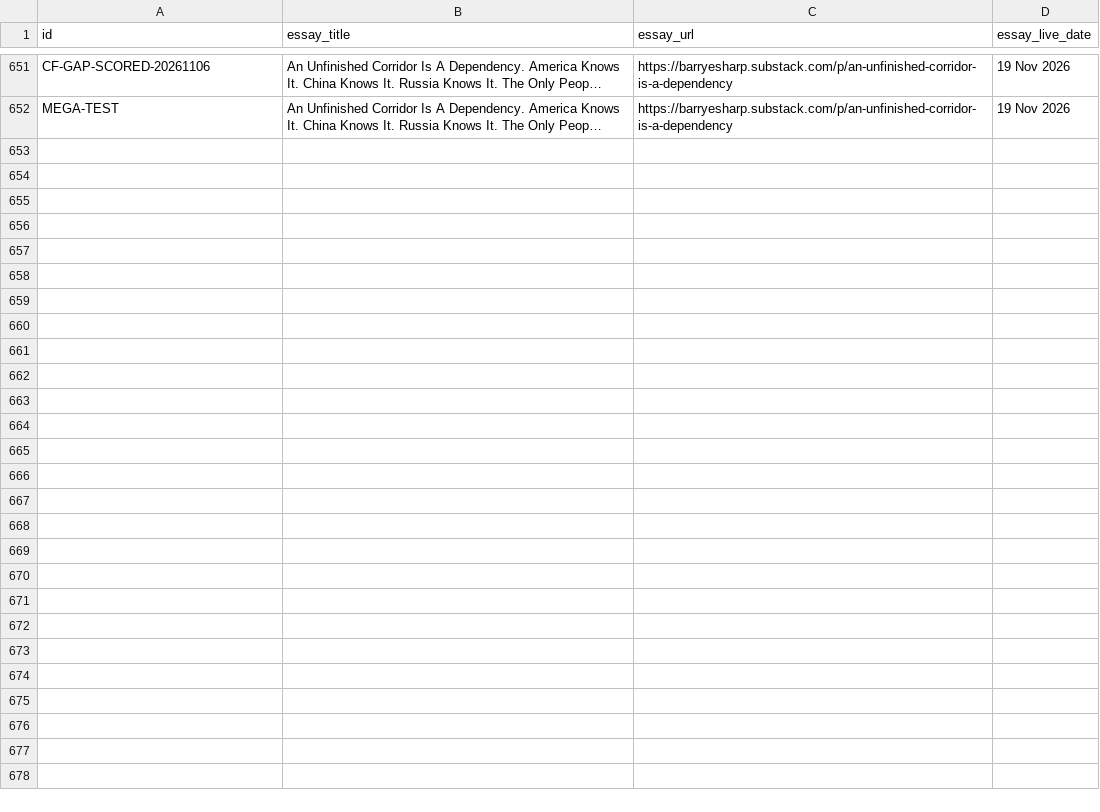
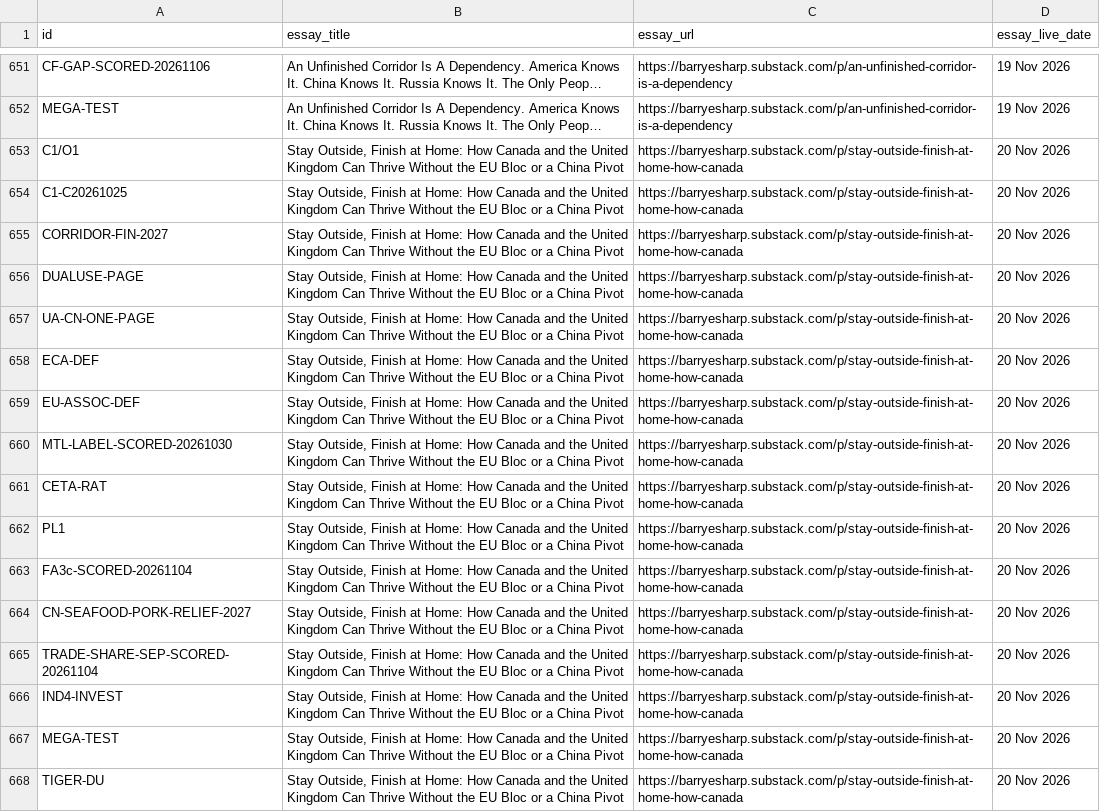
Before and after one commit to Citizenheldrecord/register, a CSV file: data/essay-links.csv, drawn as a sheet; only a part is shown, gaps mark what is left out; long unchanged cells end in …; the diff names each change by its address in the sheet, - before the commit and + after, or states it on an @@ line.

Commit message:
REGISTER-UPLOAD-2026-11-20-ESSAYLINKS-STAY-OUTSIDE: register upload via tools/ship.py (R4.13)

```diff
--- a/data/essay-links.csv
+++ b/data/essay-links.csv
+row 653: C1/O1 | Stay Outside, Finish at Home: How Canada and the United Kingdom Can Thrive Without the EU Bloc or a China Pivot | https://barryesharp.substack.com/p/stay-outside-finish-at-home-how-canada | 20 Nov 2026
+row 654: C1-C20261025 | Stay Outside, Finish at Home: How Canada and the United Kingdom Can Thrive Without the EU Bloc or a China Pivot | https://barryesharp.substack.com/p/stay-outside-finish-at-home-how-canada | 20 Nov 2026
+row 655: CORRIDOR-FIN-2027 | Stay Outside, Finish at Home: How Canada and the United Kingdom Can Thrive Without the EU Bloc or a China Pivot | https://barryesharp.substack.com/p/stay-outside-finish-at-home-how-canada | 20 Nov 2026
+row 656: DUALUSE-PAGE | Stay Outside, Finish at Home: How Canada and the United Kingdom Can Thrive Without the EU Bloc or a China Pivot | https://barryesharp.substack.com/p/stay-outside-finish-at-home-how-canada | 20 Nov 2026
+row 657: UA-CN-ONE-PAGE | Stay Outside, Finish at Home: How Canada and the United Kingdom Can Thrive Without the EU Bloc or a China Pivot | https://barryesharp.substack.com/p/stay-outside-finish-at-home-how-canada | 20 Nov 2026
+row 658: ECA-DEF | Stay Outside, Finish at Home: How Canada and the United Kingdom Can Thrive Without the EU Bloc or a China Pivot | https://barryesharp.substack.com/p/stay-outside-finish-at-home-how-canada | 20 Nov 2026
+row 659: EU-ASSOC-DEF | Stay Outside, Finish at Home: How Canada and the United Kingdom Can Thrive Without the EU Bloc or a China Pivot | https://barryesharp.substack.com/p/stay-outside-finish-at-home-how-canada | 20 Nov 2026
+row 660: MTL-LABEL-SCORED-20261030 | Stay Outside, Finish at Home: How Canada and the United Kingdom Can Thrive Without the EU Bloc or a China Pivot | https://barryesharp.substack.com/p/stay-outside-finish-at-home-how-canada | 20 Nov 2026
+row 661: CETA-RAT | Stay Outside, Finish at Home: How Canada and the United Kingdom Can Thrive Without the EU Bloc or a China Pivot | https://barryesharp.substack.com/p/stay-outside-finish-at-home-how-canada | 20 Nov 2026
+row 662: PL1 | Stay Outside, Finish at Home: How Canada and the United Kingdom Can Thrive Without the EU Bloc or a China Pivot | https://barryesharp.substack.com/p/stay-outside-finish-at-home-how-canada | 20 Nov 2026
+row 663: FA3c-SCORED-20261104 | Stay Outside, Finish at Home: How Canada and the United Kingdom Can Thrive Without the EU Bloc or a China Pivot | https://barryesharp.substack.com/p/stay-outside-finish-at-home-how-canada | 20 Nov 2026
+row 664: CN-SEAFOOD-PORK-RELIEF-2027 | Stay Outside, Finish at Home: How Canada and the United Kingdom Can Thrive Without the EU Bloc or a China Pivot | https://barryesharp.substack.com/p/stay-outside-finish-at-home-how-canada | 20 Nov 2026
+row 665: TRADE-SHARE-SEP-SCORED-20261104 | Stay Outside, Finish at Home: How Canada and the United Kingdom Can Thrive Without the EU Bloc or a China Pivot | https://barryesharp.substack.com/p/stay-outside-finish-at-home-how-canada | 20 Nov 2026
+row 666: IND4-INVEST | Stay Outside, Finish at Home: How Canada and the United Kingdom Can Thrive Without the EU Bloc or a China Pivot | https://barryesharp.substack.com/p/stay-outside-finish-at-home-how-canada | 20 Nov 2026
+row 667: MEGA-TEST | Stay Outside, Finish at Home: How Canada and the United Kingdom Can Thrive Without the EU Bloc or a China Pivot | https://barryesharp.substack.com/p/stay-outside-finish-at-home-how-canada | 20 Nov 2026
+row 668: TIGER-DU | Stay Outside, Finish at Home: How Canada and the United Kingdom Can Thrive Without the EU Bloc or a China Pivot | https://barryesharp.substack.com/p/stay-outside-finish-at-home-how-canada | 20 Nov 2026
```
Also changed, not shown: simple-view/simple-rows.csv, 9 other files.
